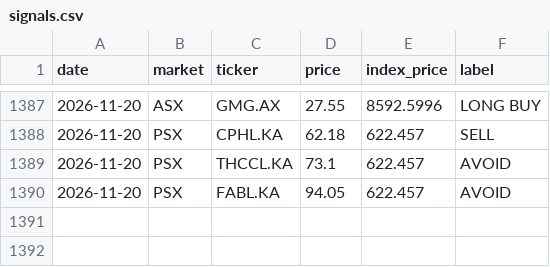
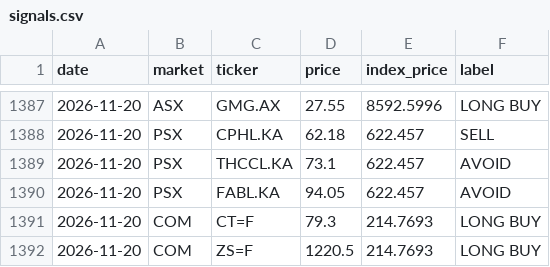
Before and after one commit to clyphor/stock-screener, a CSV file: results/signals.csv, drawn as a sheet; only a part is shown, gaps mark what is left out; the diff names each change by its address in the sheet, - before the commit and + after, or states it on an @@ line.

```diff
--- a/results/signals.csv
+++ b/results/signals.csv
+row 1391: 2026-11-20 | COM | CT=F | 79.3 | 214.7693 | LONG BUY
+row 1392: 2026-11-20 | COM | ZS=F | 1220.5 | 214.7693 | LONG BUY
```
Also changed, not shown: results/label_history.csv, results/label_state.csv, 3 other files.
